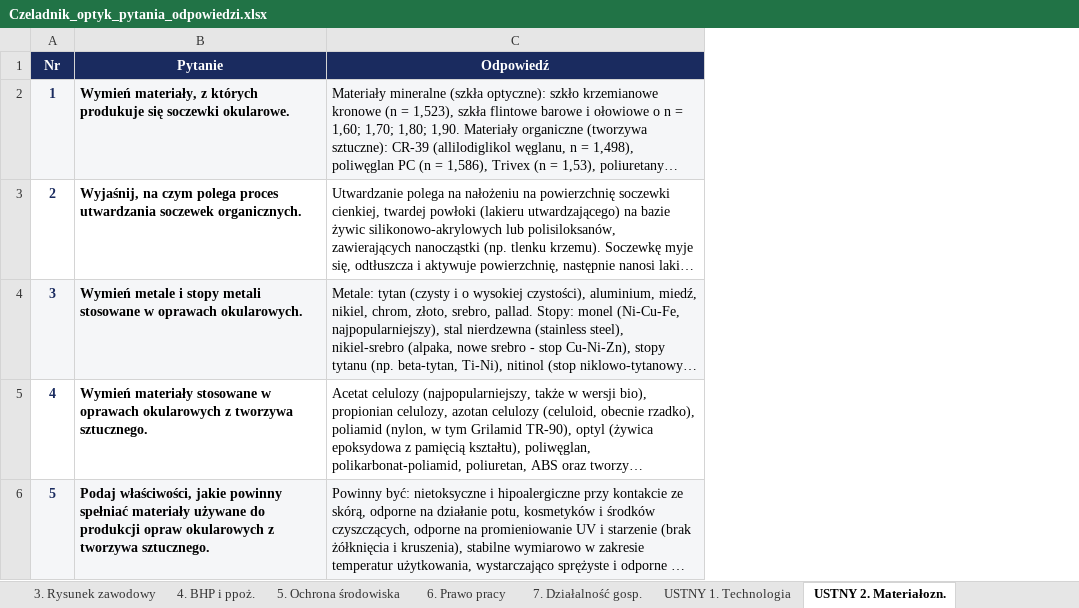
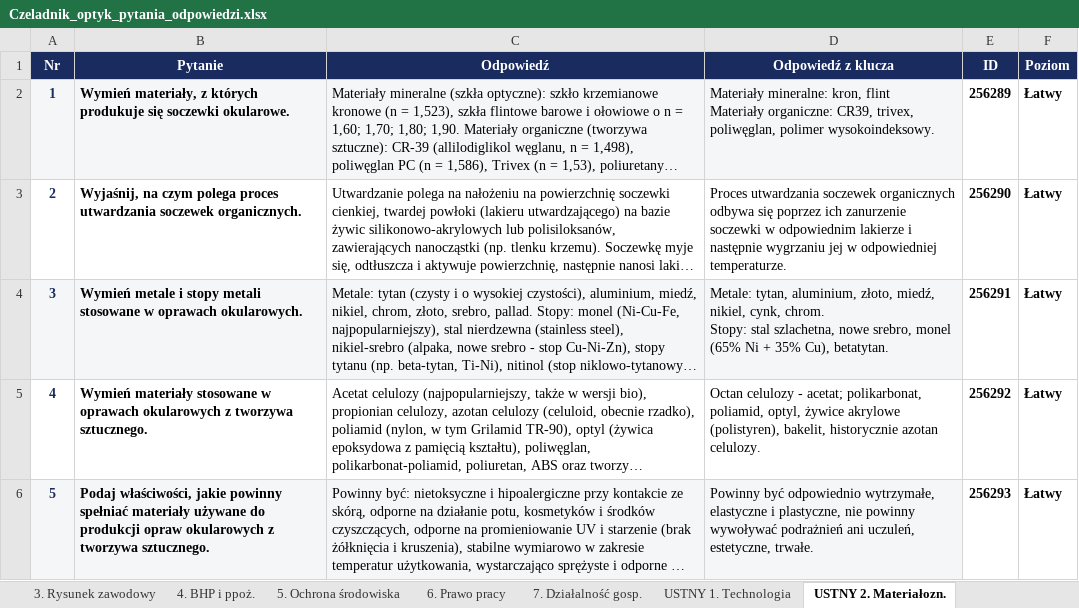
Before and after one commit to J4cku/czeladnik, an Excel workbook: data/Czeladnik_optyk_pytania_odpowiedzi.xlsx, sheet USTNY 2. Materiałozn., drawn as a sheet; only a part is shown; long unchanged cells end in …; values as stored, in another font and other column widths than the file's, no borders; charts and pictures not drawn; ↵ is a line break in a cell; the diff covers the shown part only; the diff names each change by its address in the sheet, - before the commit and + after, or states it on an @@ line.

```diff
--- a/data/Czeladnik_optyk_pytania_odpowiedzi.xlsx (sheet USTNY 2. Materiałozn.)
+++ b/data/Czeladnik_optyk_pytania_odpowiedzi.xlsx (sheet USTNY 2. Materiałozn.)
+column D (Odpowiedź z klucza), rows 2-6: Materiały mineralne: kron, flint ↵ Materiały organiczne: CR39, trivex, poliwęglan, polimer wysokoindeksowy. | Proces utwardzania soczewek organicznych odbywa się poprzez ich zanurzenie soczewki w odpowiednim lakierze i następnie wygrzaniu jej w odpowiedniej temperaturze. | Metale: tytan, aluminium, złoto, miedź, nikiel, cynk, chrom. ↵ Stopy: stal szlachetna, nowe srebro, monel (65% Ni + 35% Cu), betatytan. | Octan celulozy - acetat; polikarbonat, poliamid, optyl, żywice akrylowe (polistyren), bakelit, historycznie azotan celulozy. | Powinny być odpowiednio wytrzymałe, elastyczne i plastyczne, nie powinny wywoływać podrażnień ani uczuleń, estetyczne, trwałe.
+column E (ID), rows 2-6: 256289 | 256290 | 256291 | 256292 | 256293
+column F (Poziom), rows 2-6: all Łatwy
```
Also changed, not shown: cell formats elsewhere in this sheet, sheet 4. BHP i ppoż., sheet 6. Prawo pracy, sheet 5. Ochrona środowiska, sheet 3. Rysunek zawodowy, sheet 7. Działalność gosp., sheet 2. Dokumentacja, 2 more sheets, 14 other files.
